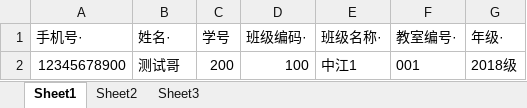
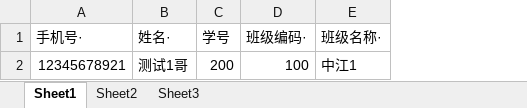
Before and after one commit to whe123456/deyang, an Excel workbook: api/demo/white_demo_list.xlsx, sheet Sheet1, drawn as a sheet; values as stored, in another font and other column widths than the file's, no borders; the diff names each change by its address in the sheet, - before the commit and + after, or states it on an @@ line.

```diff
--- a/api/demo/white_demo_list.xlsx (sheet Sheet1)
+++ b/api/demo/white_demo_list.xlsx (sheet Sheet1)
-column F (教室编号·), row 2: 001
-column G (年级·), row 2: 2018级
-A2 (手机号·): 12345678900
+A2 (手机号·): 12345678921
-B2 (姓名·): 测试哥
+B2 (姓名·): 测试1哥
```
Also changed, not shown: 10 other files.
